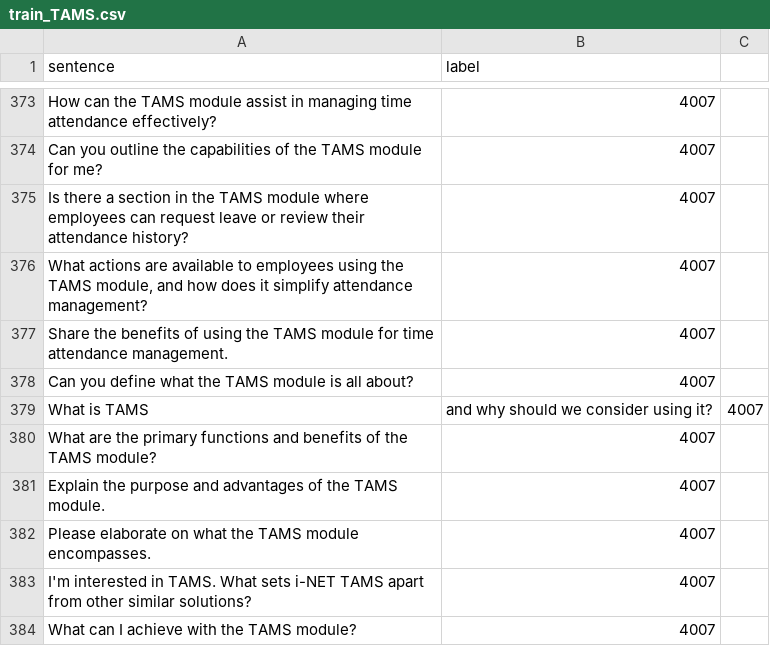
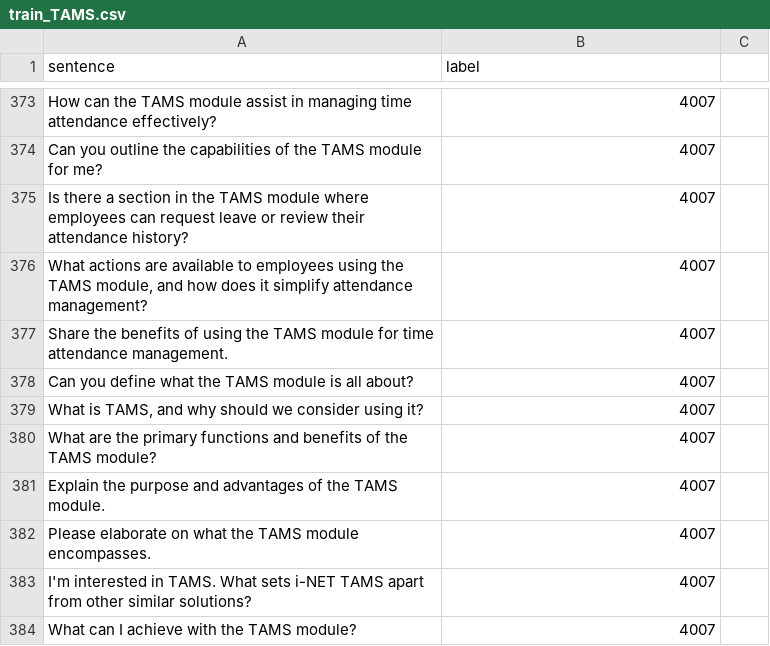
Before and after one commit to KaWengNg/DataSet, a CSV file: train_TAMS.csv, drawn as a sheet; only a part is shown, gaps mark what is left out; removed rows and columns are numbered as before the commit, all else as after; the diff names each change by its address in the sheet, - before the commit and + after, or states it on an @@ line.

Commit message:
Update train_TAMS.csv

```diff
--- a/train_TAMS.csv
+++ b/train_TAMS.csv
-row 379: What is TAMS | and why should we consider using it? | 4007
+row 379: What is TAMS, and why should we consider using it? | 4007
```
